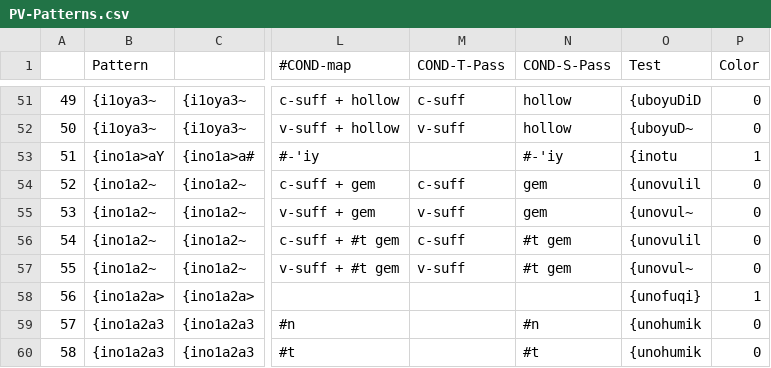
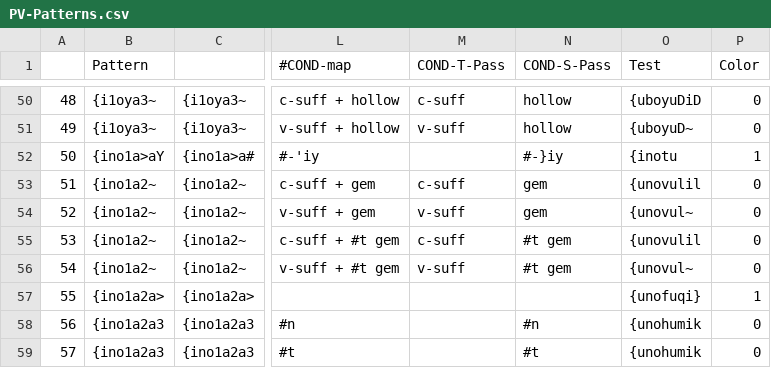
Before and after one commit to CAMeL-Lab/camel_morph, a CSV file: data/PV-Patterns.csv, drawn as a sheet; only a part is shown, gaps mark what is left out; addresses are those after the commit; the diff covers the shown part only; the diff names each change by its address in the sheet, - before the commit and + after, or states it on an @@ line.

```diff
--- a/data/PV-Patterns.csv
+++ b/data/PV-Patterns.csv
@@ column A renumbered from row 39 down @@
-N52 (COND-S-Pass): #-'iy
+N52 (COND-S-Pass): #-}iy
```
Also changed, not shown: 5 removed rows and 35 edited cells elsewhere in this file, data/IV-Patterns.csv, data/MSA-MORPH-Verbs-v4-Red.csv, 1 other file.
